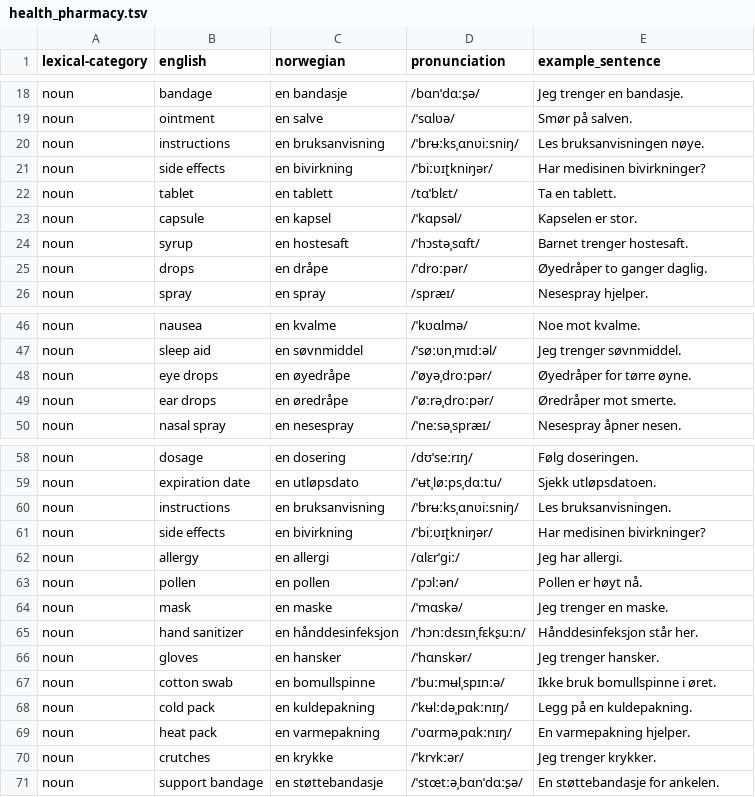
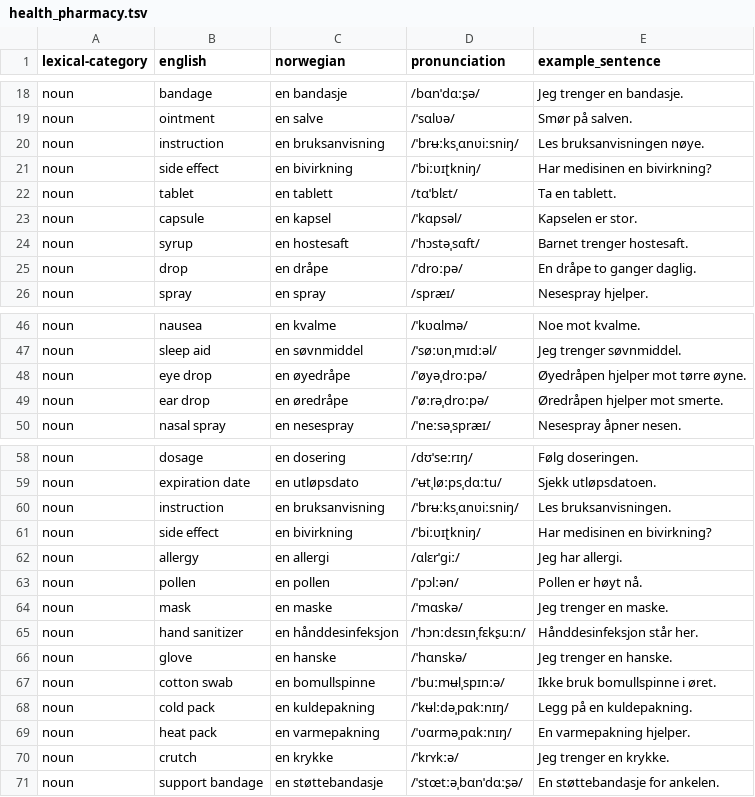
Before and after one commit to danelee2601/norwegian-vocab, a TSV file: vocab/health_pharmacy.tsv, drawn as a sheet; only a part is shown, gaps mark what is left out; the diff covers the shown part only.

Commit message:
Normalize noun forms and add vocab rules

```diff
--- a/vocab/health_pharmacy.tsv
+++ b/vocab/health_pharmacy.tsv
@@ -19,4 +19,4 @@ noun	bandage	en bandasje	/bɑnˈdɑːʂə/	Jeg trenger en bandasje.
 noun	ointment	en salve	/ˈsɑlʋə/	Smør på salven.
-noun	instructions	en bruksanvisning	/ˈbrʉːksˌɑnʋiːsniŋ/	Les bruksanvisningen nøye.
-noun	side effects	en bivirkning	/ˈbiːʋɪʈkniŋər/	Har medisinen bivirkninger?
+noun	instruction	en bruksanvisning	/ˈbrʉːksˌɑnʋiːsniŋ/	Les bruksanvisningen nøye.
+noun	side effect	en bivirkning	/ˈbiːʋɪʈkniŋ/	Har medisinen en bivirkning?
 noun	tablet	en tablett	/tɑˈblɛt/	Ta en tablett.
@@ -24,3 +24,3 @@ noun	capsule	en kapsel	/ˈkɑpsəl/	Kapselen er stor.
 noun	syrup	en hostesaft	/ˈhɔstəˌsɑft/	Barnet trenger hostesaft.
-noun	drops	en dråpe	/ˈdroːpər/	Øyedråper to ganger daglig.
+noun	drop	en dråpe	/ˈdroːpə/	En dråpe to ganger daglig.
 noun	spray	en spray	/spræɪ/	Nesespray hjelper.
@@ -47,4 +47,4 @@ noun	nausea	en kvalme	/ˈkʋɑlmə/	Noe mot kvalme.
 noun	sleep aid	en søvnmiddel	/ˈsøːʋnˌmɪdːəl/	Jeg trenger søvnmiddel.
-noun	eye drops	en øyedråpe	/ˈøyəˌdroːpər/	Øyedråper for tørre øyne.
-noun	ear drops	en øredråpe	/ˈøːrəˌdroːpər/	Øredråper mot smerte.
+noun	eye drop	en øyedråpe	/ˈøyəˌdroːpə/	Øyedråpen hjelper mot tørre øyne.
+noun	ear drop	en øredråpe	/ˈøːrəˌdroːpə/	Øredråpen hjelper mot smerte.
 noun	nasal spray	en nesespray	/ˈneːsəˌspræɪ/	Nesespray åpner nesen.
@@ -59,4 +59,4 @@ noun	dosage	en dosering	/dʊˈseːrɪŋ/	Følg doseringen.
 noun	expiration date	en utløpsdato	/ˈʉtˌløːpsˌdɑːtu/	Sjekk utløpsdatoen.
-noun	instructions	en bruksanvisning	/ˈbrʉːksˌɑnʋiːsniŋ/	Les bruksanvisningen.
-noun	side effects	en bivirkning	/ˈbiːʋɪʈkniŋər/	Har medisinen bivirkninger?
+noun	instruction	en bruksanvisning	/ˈbrʉːksˌɑnʋiːsniŋ/	Les bruksanvisningen.
+noun	side effect	en bivirkning	/ˈbiːʋɪʈkniŋ/	Har medisinen en bivirkning?
 noun	allergy	en allergi	/ɑlɛrˈɡiː/	Jeg har allergi.
@@ -65,3 +65,3 @@ noun	mask	en maske	/ˈmɑskə/	Jeg trenger en maske.
 noun	hand sanitizer	en hånddesinfeksjon	/ˈhɔnːdɛsɪnˌfɛkʂuːn/	Hånddesinfeksjon står her.
-noun	gloves	en hansker	/ˈhɑnskər/	Jeg trenger hansker.
+noun	glove	en hanske	/ˈhɑnskə/	Jeg trenger en hanske.
 noun	cotton swab	en bomullspinne	/ˈbuːmʉlˌspɪnːə/	Ikke bruk bomullspinne i øret.
@@ -69,3 +69,3 @@ noun	cold pack	en kuldepakning	/ˈkʉlːdəˌpɑkːnɪŋ/	Legg på en kuldepakni
 noun	heat pack	en varmepakning	/ˈʋɑrməˌpɑkːnɪŋ/	En varmepakning hjelper.
-noun	crutches	en krykke	/ˈkrʏkːər/	Jeg trenger krykker.
+noun	crutch	en krykke	/ˈkrʏkːə/	Jeg trenger en krykke.
 noun	support bandage	en støttebandasje	/ˈstœtːəˌbɑnˈdɑːʂə/	En støttebandasje for ankelen.
```
Also changed, not shown: 8 edited cells elsewhere in this file, vocab/gp_office.tsv, vocab/library_media.tsv, 5 other files.
